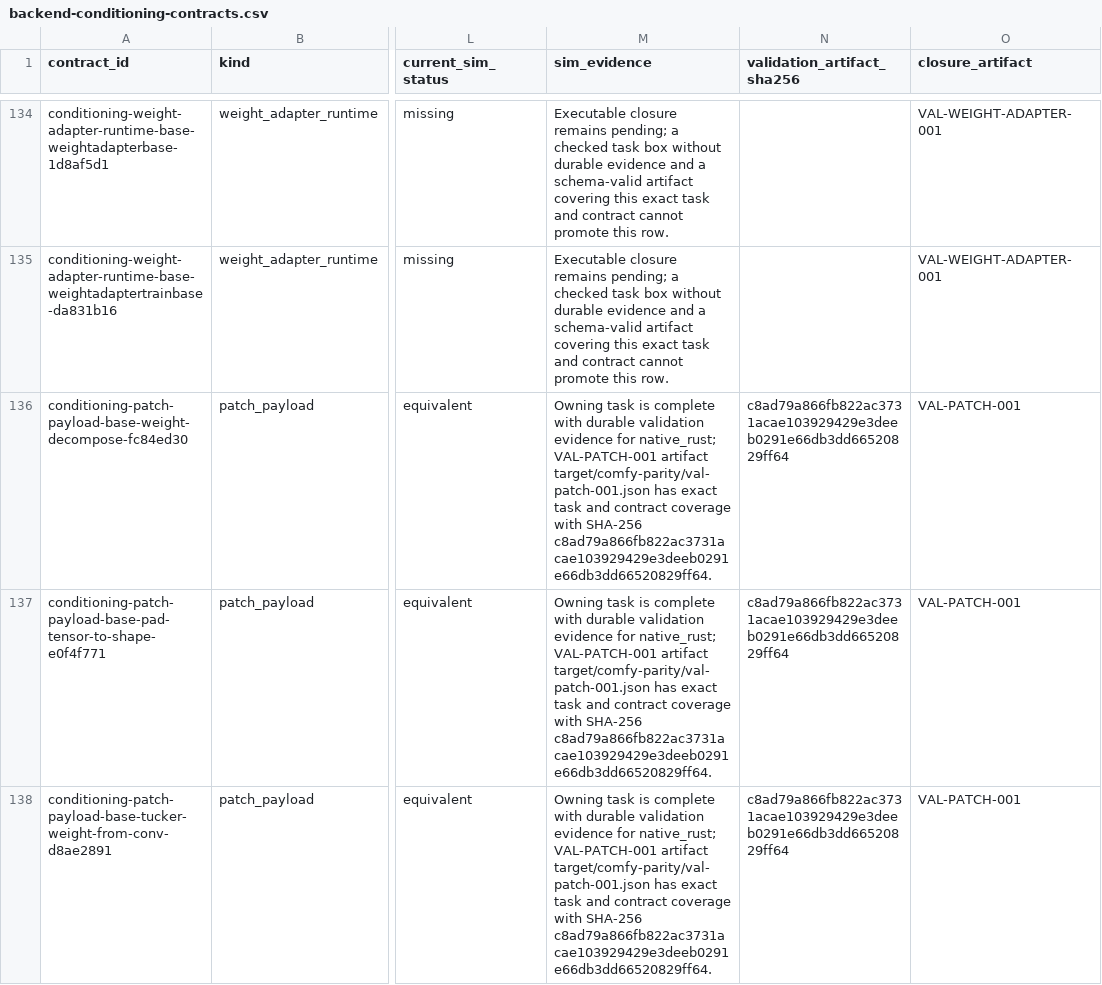
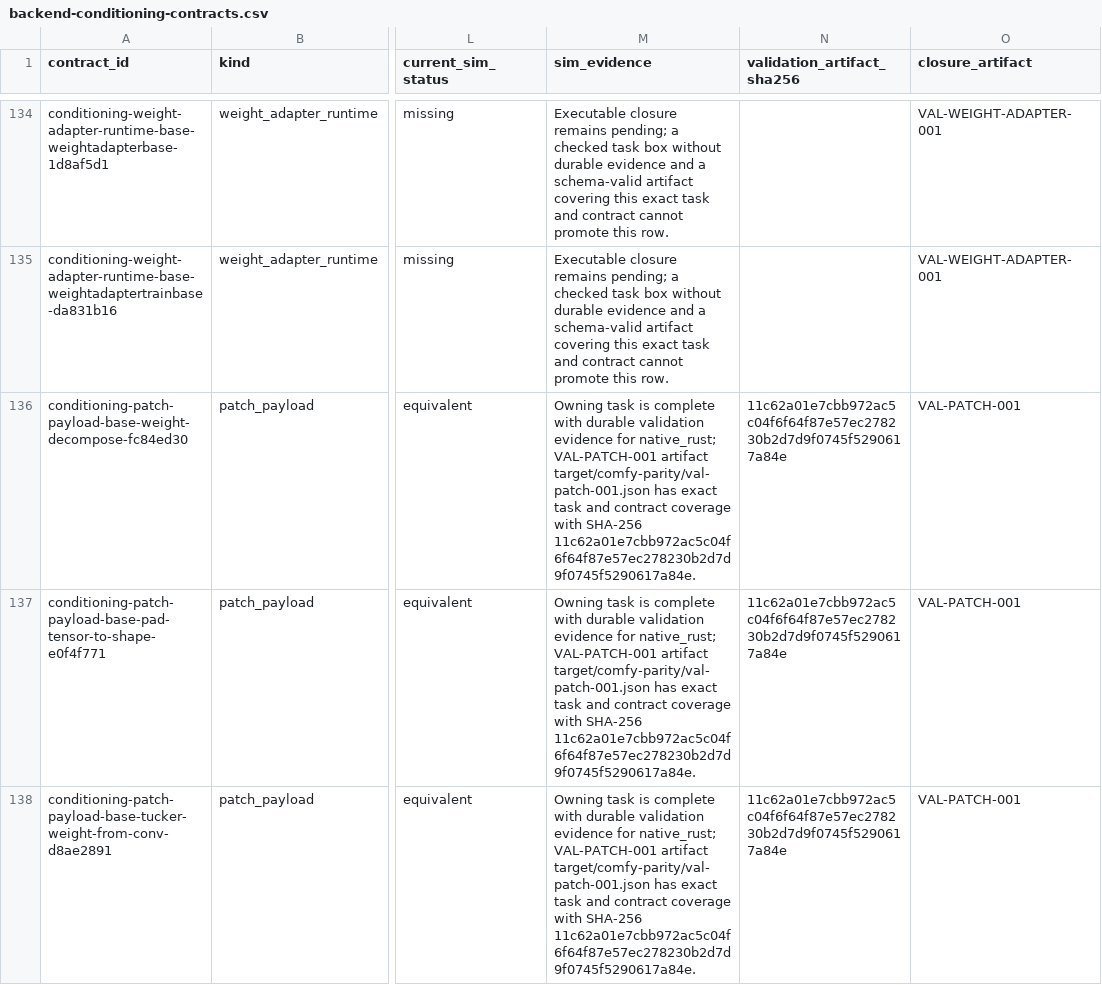
Before and after one commit to imagineerings/xor, a CSV file: .agents/specs/comfy-parity/catalogs/backend-conditioning-contracts.csv, drawn as a sheet; only a part is shown, gaps mark what is left out; the diff covers the shown part only; the diff names each change by its address in the sheet, - before the commit and + after, or states it on an @@ line.

```diff
--- a/.agents/specs/comfy-parity/catalogs/backend-conditioning-contracts.csv
+++ b/.agents/specs/comfy-parity/catalogs/backend-conditioning-contracts.csv
-M136:M138 (sim_evidence): …with SHA-256 c8ad79a866fb822ac3731acae103929429e3deeb0291e66db3dd66520829ff64.
+M136:M138 (sim_evidence): …with SHA-256 11c62a01e7cbb972ac5c04f6f64f87e57ec278230b2d7d9f0745f5290617a84e.
-N136:N138 (validation_artifact_sha256): c8ad79a866fb822ac3731acae103929429e3deeb0291e66db3dd66520829ff64
+N136:N138 (validation_artifact_sha256): 11c62a01e7cbb972ac5c04f6f64f87e57ec278230b2d7d9f0745f5290617a84e
```
Also changed, not shown: 38 edited cells elsewhere in this file, 11 other files.
